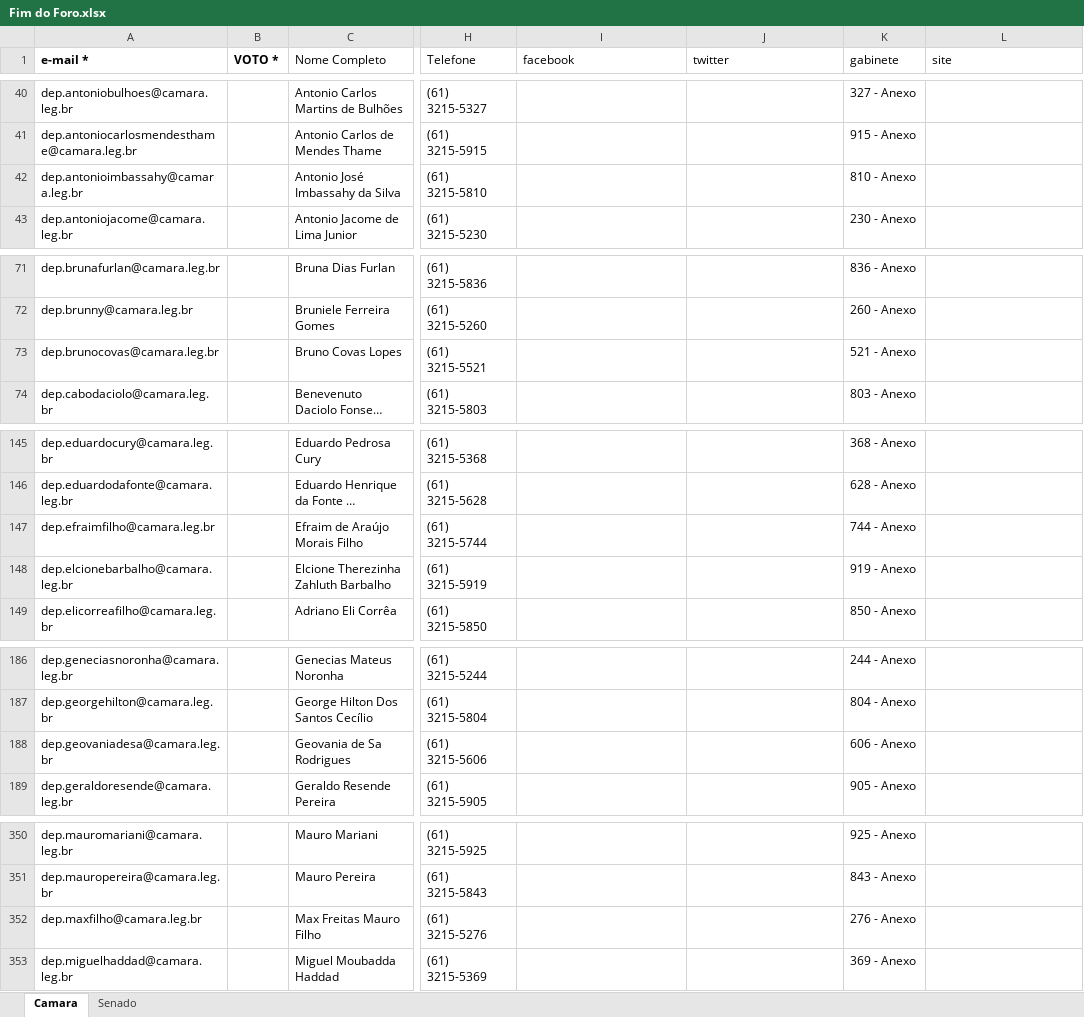
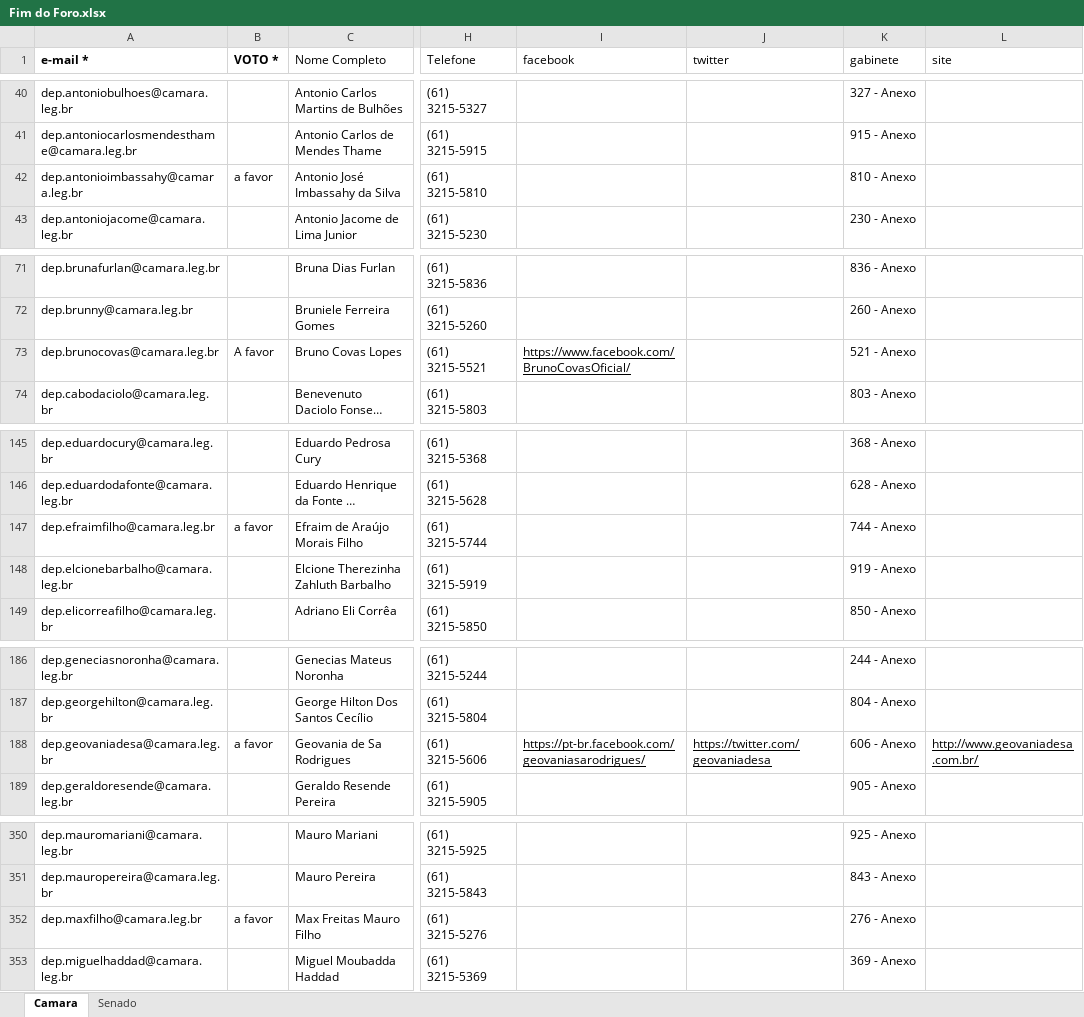
Before and after one commit to tamar-borges/fim-do-foro, an Excel workbook: data/Fim do Foro.xlsx, sheet Camara, drawn as a sheet; only a part is shown, gaps mark what is left out; long unchanged cells end in …; values as stored, in another font and other column widths than the file's, no borders; charts and pictures not drawn; the diff names each change by its address in the sheet, - before the commit and + after, or states it on an @@ line.

```diff
--- a/data/Fim do Foro.xlsx (sheet Camara)
+++ b/data/Fim do Foro.xlsx (sheet Camara)
-B42 (VOTO *): (empty)
+B42 (VOTO *): a favor
-B73 (VOTO *): (empty)
+B73 (VOTO *): A favor
-I73 (facebook): (empty)
+I73 (facebook): https://www.facebook.com/BrunoCovasOficial/
-B147 (VOTO *): (empty)
+B147 (VOTO *): a favor
-B188 (VOTO *): (empty)
+B188 (VOTO *): a favor
-I188 (facebook): (empty)
+I188 (facebook): https://pt-br.facebook.com/geovaniasarodrigues/
-J188 (twitter): (empty)
+J188 (twitter): https://twitter.com/geovaniadesa
-L188 (site): (empty)
+L188 (site): http://www.geovaniadesa.com.br/
-B352 (VOTO *): (empty)
+B352 (VOTO *): a favor
```
Also changed, not shown: sheet Senado, 14 other files.
